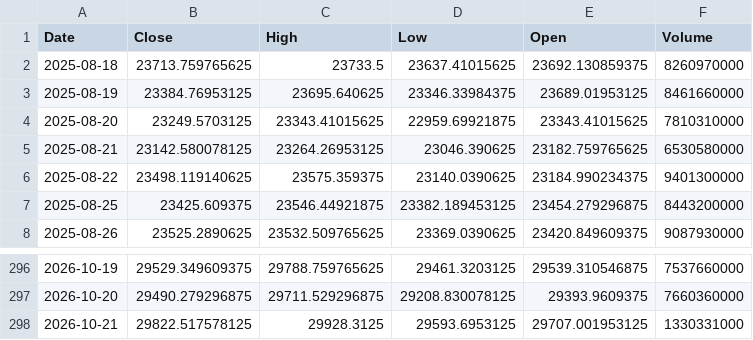
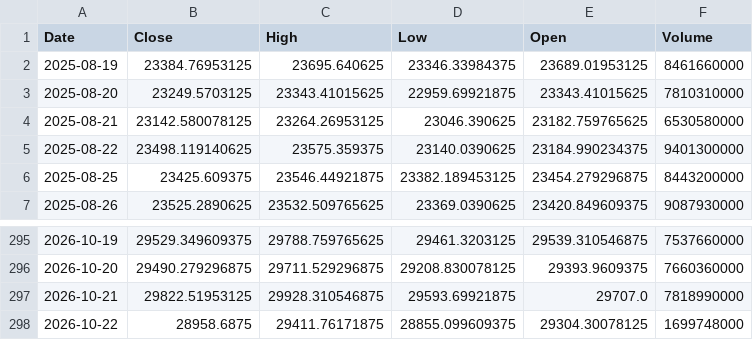
Before and after one commit to bentusk-BT/apex-trade-lab-v2, a CSV file: outputs/cache/NDX_cache.csv, drawn as a sheet; only a part is shown, gaps mark what is left out.

```diff
--- a/outputs/cache/NDX_cache.csv
+++ b/outputs/cache/NDX_cache.csv
@@ -1,3 +1,2 @@
 Date,Close,High,Low,Open,Volume
-2025-08-18,23713.759765625,23733.5,23637.41015625,23692.130859375,8260970000
 2025-08-19,23384.76953125,23695.640625,23346.33984375,23689.01953125,8461660000
@@ -297,2 +296,3 @@ Date,Close,High,Low,Open,Volume
 2026-10-20,29490.279296875,29711.529296875,29208.830078125,29393.9609375,7660360000
-2026-10-21,29822.517578125,29928.3125,29593.6953125,29707.001953125,1330331000
+2026-10-21,29822.51953125,29928.310546875,29593.69921875,29707.0,7818990000
+2026-10-22,28958.6875,29411.76171875,28855.099609375,29304.30078125,1699748000
```
Also changed, not shown: outputs/cache/QQQ_cache.csv, outputs/cache/SQQQ_cache.csv, 7 other files.
